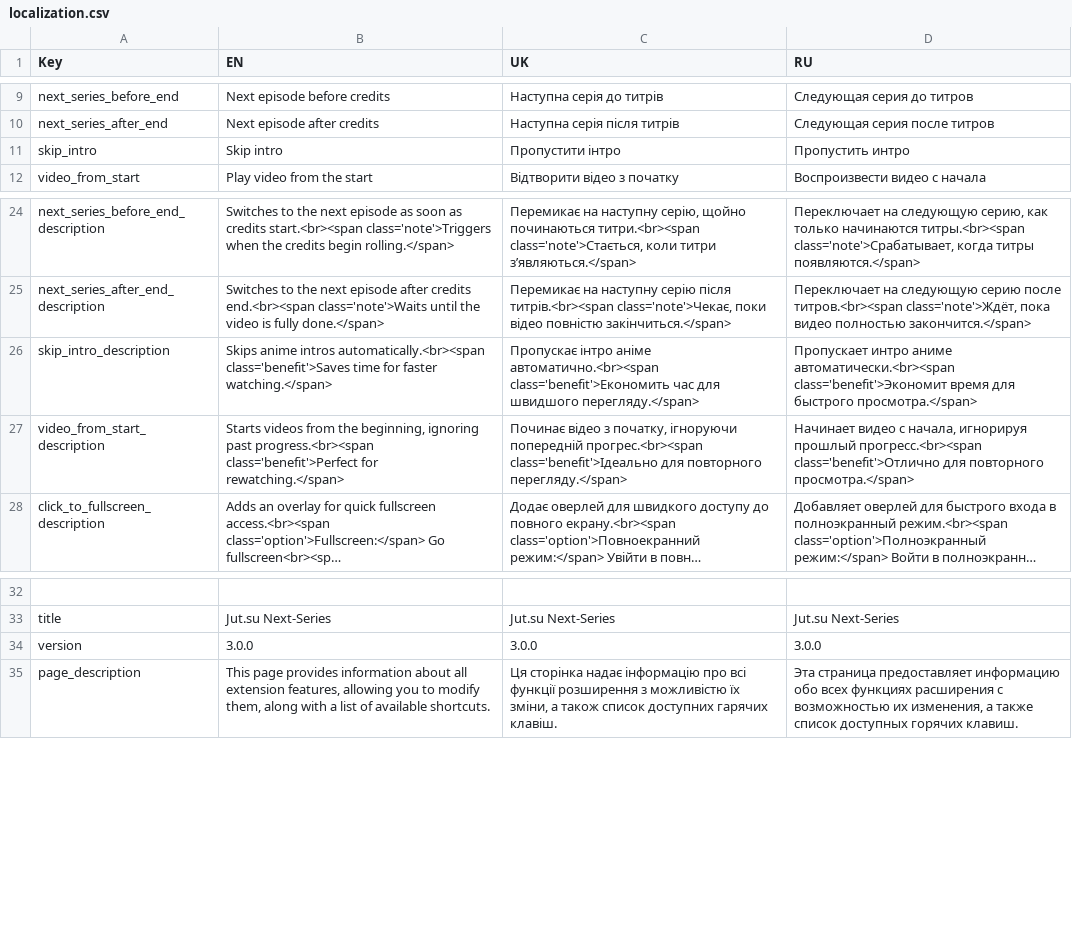
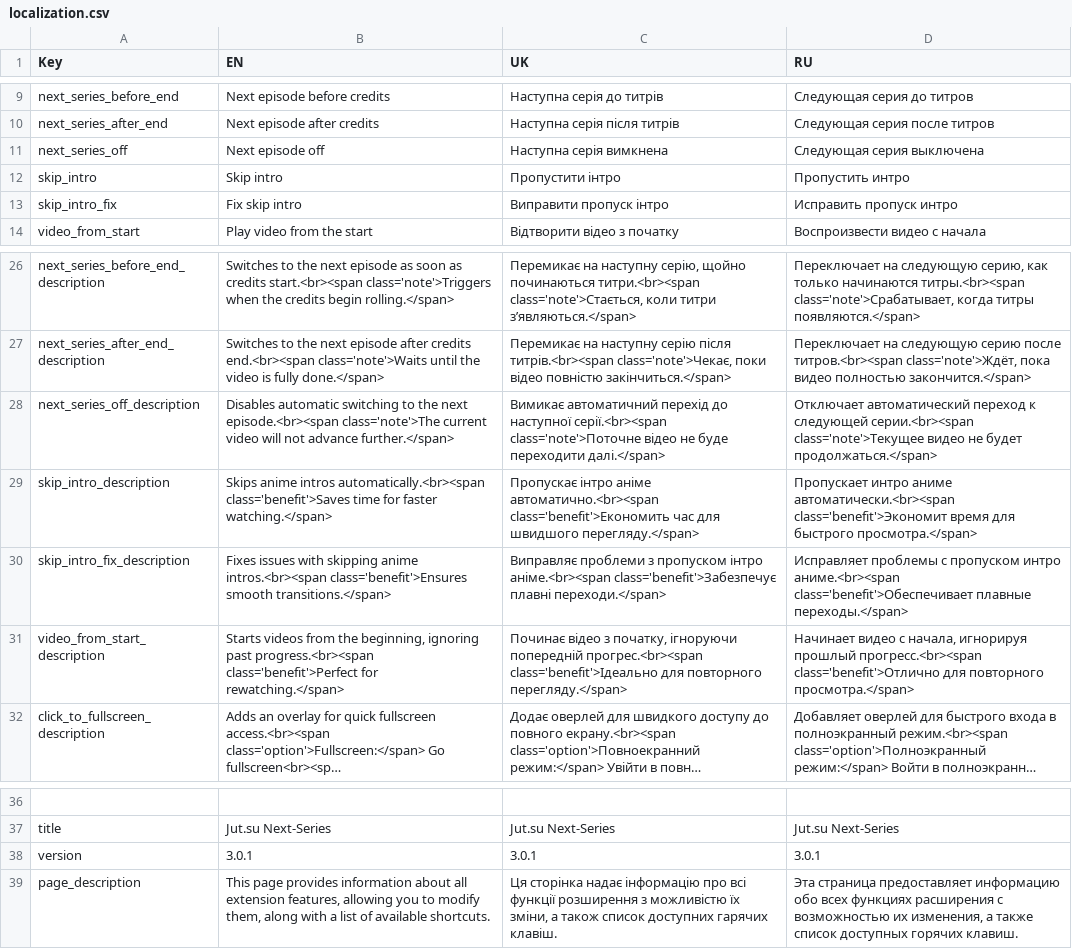
Before and after one commit to DenisGas/jut.su_next-series, a CSV file: localization.csv, drawn as a sheet; only a part is shown, gaps mark what is left out; long unchanged cells end in …; addresses are those after the commit; the diff names each change by its address in the sheet, - before the commit and + after, or states it on an @@ line.

Commit message:
✨ feat:  Added new features to manage next episodes and fix skipped intros

```diff
--- a/localization.csv
+++ b/localization.csv
+row 11: next_series_off | Next episode off | Наступна серія вимкнена | Следующая серия выключена
+row 13: skip_intro_fix | Fix skip intro | Виправити пропуск інтро | Исправить пропуск интро
+row 28: next_series_off_description | Disables automatic switching to the next episode.<br><span class='note'>The current video will not advance further.</span> | Вимикає автоматичний перехід до наступної серії.<br><span class='note'>Поточне відео не буде переходити далі.</span> | Отключает автоматический переход к следующей серии.<br><span class='note'>Текущее видео не будет продолжаться.</span>
+row 30: skip_intro_fix_description | Fixes issues with skipping anime intros.<br><span class='benefit'>Ensures smooth transitions.</span> | Виправляє проблеми з пропуском інтро аніме.<br><span class='benefit'>Забезпечує плавні переходи.</span> | Исправляет проблемы с пропуском интро аниме.<br><span class='benefit'>Обеспечивает плавные переходы.</span>
-B38 (EN): 3.0.0
+B38 (EN): 3.0.1
-C38 (UK): 3.0.0
+C38 (UK): 3.0.1
-D38 (RU): 3.0.0
+D38 (RU): 3.0.1
```
Also changed, not shown: 11 other files.
